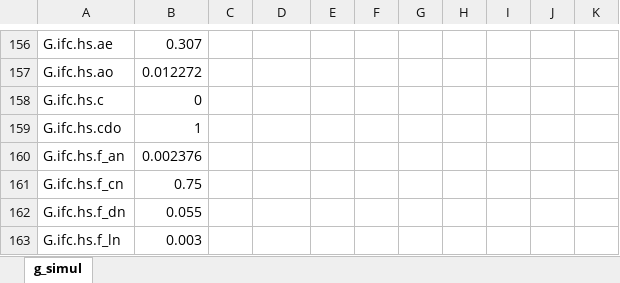
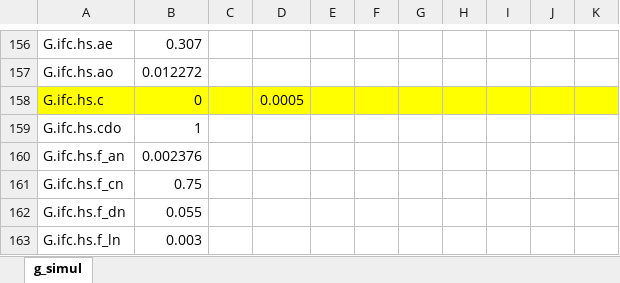
Before and after one commit to davegutz/sciDAG, an Excel workbook: XcosStructure/Scratch/Results/g_simul.xlsx, sheet g_simul, drawn as a sheet; only a part is shown, gaps mark what is left out; values as stored, in another font and other column widths than the file's, no borders; the diff names each change by its address in the sheet, - before the commit and + after, or states it on an @@ line.

```diff
--- a/XcosStructure/Scratch/Results/g_simul.xlsx (sheet g_simul)
+++ b/XcosStructure/Scratch/Results/g_simul.xlsx (sheet g_simul)
-A158:K158 fill: none
+A158:K158 fill: #FFFF00
-D158: (empty)
+D158: 0.0005
```
Also changed, not shown: 4 other files.
